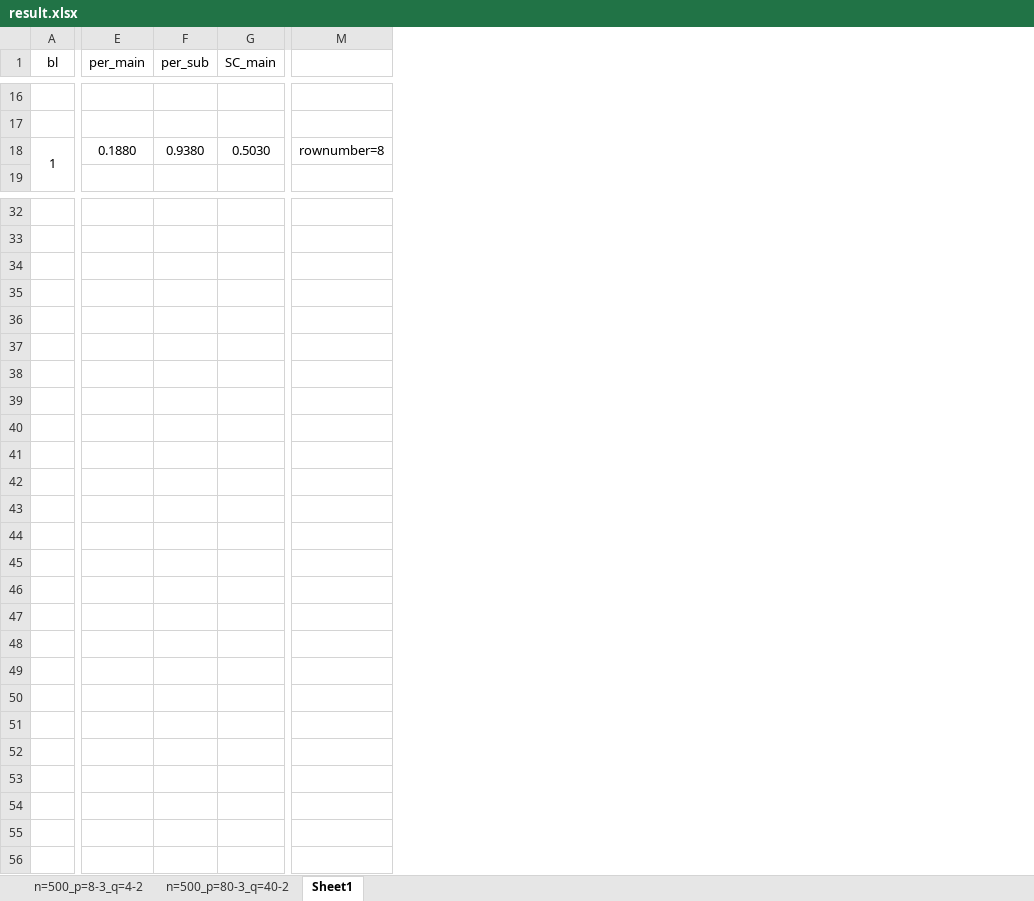
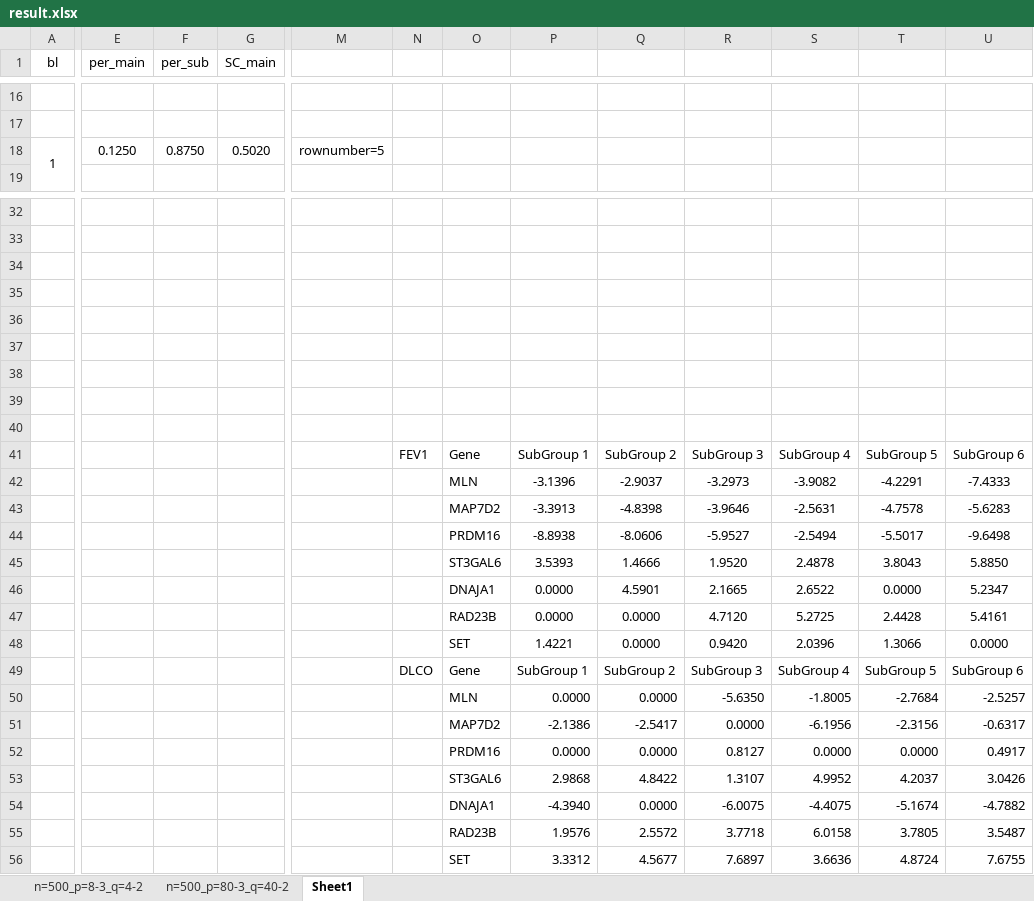
Before and after one commit to Ryanna-github/hierarchical-gene, an Excel workbook: code_v2/summary_data/result.xlsx, sheet Sheet1, drawn as a sheet; only a part is shown, gaps mark what is left out; values as stored, in another font and other column widths than the file's, no borders; removed rows and columns are numbered as before the commit, all else as after; rows hold the shown columns only; the diff covers the shown part only; the diff names each change by its address in the sheet, - before the commit and + after, or states it on an @@ line.

```diff
--- a/code_v2/summary_data/result.xlsx (sheet Sheet1)
+++ b/code_v2/summary_data/result.xlsx (sheet Sheet1)
-column M, row 18: rownumber=8
+column M, row 18: rownumber=5
+column N, empty
+column O, empty
+column P, empty
+column Q, empty
+column R, empty
+column S, empty
+column T, empty
+column U, empty
-E18 (per_main): 0.1880
+E18 (per_main): 0.1250
-F18 (per_sub): 0.9380
+F18 (per_sub): 0.8750
-G18 (SC_main): 0.5030
+G18 (SC_main): 0.5020
+row 34: (empty)
+row 35: (empty)
+row 36: (empty)
+row 37: (empty)
+row 38: (empty)
+row 39: (empty)
+row 40: (empty)
+row 41:  |  |  |  |  | FEV1 | Gene | SubGroup 1 | SubGroup 2 | SubGroup 3 | SubGroup 4 | SubGroup 5 | SubGroup 6
+row 42:  |  |  |  |  |  | MLN | -3.1396 | -2.9037 | -3.2973 | -3.9082 | -4.2291 | -7.4333
+row 43:  |  |  |  |  |  | MAP7D2 | -3.3913 | -4.8398 | -3.9646 | -2.5631 | -4.7578 | -5.6283
+row 44:  |  |  |  |  |  | PRDM16 | -8.8938 | -8.0606 | -5.9527 | -2.5494 | -5.5017 | -9.6498
+row 45:  |  |  |  |  |  | ST3GAL6 | 3.5393 | 1.4666 | 1.9520 | 2.4878 | 3.8043 | 5.8850
+row 46:  |  |  |  |  |  | DNAJA1 | 0.0000 | 4.5901 | 2.1665 | 2.6522 | 0.0000 | 5.2347
+row 47:  |  |  |  |  |  | RAD23B | 0.0000 | 0.0000 | 4.7120 | 5.2725 | 2.4428 | 5.4161
+row 48:  |  |  |  |  |  | SET | 1.4221 | 0.0000 | 0.9420 | 2.0396 | 1.3066 | 0.0000
+row 49:  |  |  |  |  | DLCO | Gene | SubGroup 1 | SubGroup 2 | SubGroup 3 | SubGroup 4 | SubGroup 5 | SubGroup 6
+row 50:  |  |  |  |  |  | MLN | 0.0000 | 0.0000 | -5.6350 | -1.8005 | -2.7684 | -2.5257
+row 51:  |  |  |  |  |  | MAP7D2 | -2.1386 | -2.5417 | 0.0000 | -6.1956 | -2.3156 | -0.6317
+row 52:  |  |  |  |  |  | PRDM16 | 0.0000 | 0.0000 | 0.8127 | 0.0000 | 0.0000 | 0.4917
+row 53:  |  |  |  |  |  | ST3GAL6 | 2.9868 | 4.8422 | 1.3107 | 4.9952 | 4.2037 | 3.0426
+row 54:  |  |  |  |  |  | DNAJA1 | -4.3940 | 0.0000 | -6.0075 | -4.4075 | -5.1674 | -4.7882
+row 55:  |  |  |  |  |  | RAD23B | 1.9576 | 2.5572 | 3.7718 | 6.0158 | 3.7805 | 3.5487
+row 56:  |  |  |  |  |  | SET | 3.3312 | 4.5677 | 7.6897 | 3.6636 | 4.8724 | 7.6755
```
Also changed, not shown: 13 edited cells elsewhere in this sheet, 8 other files.
